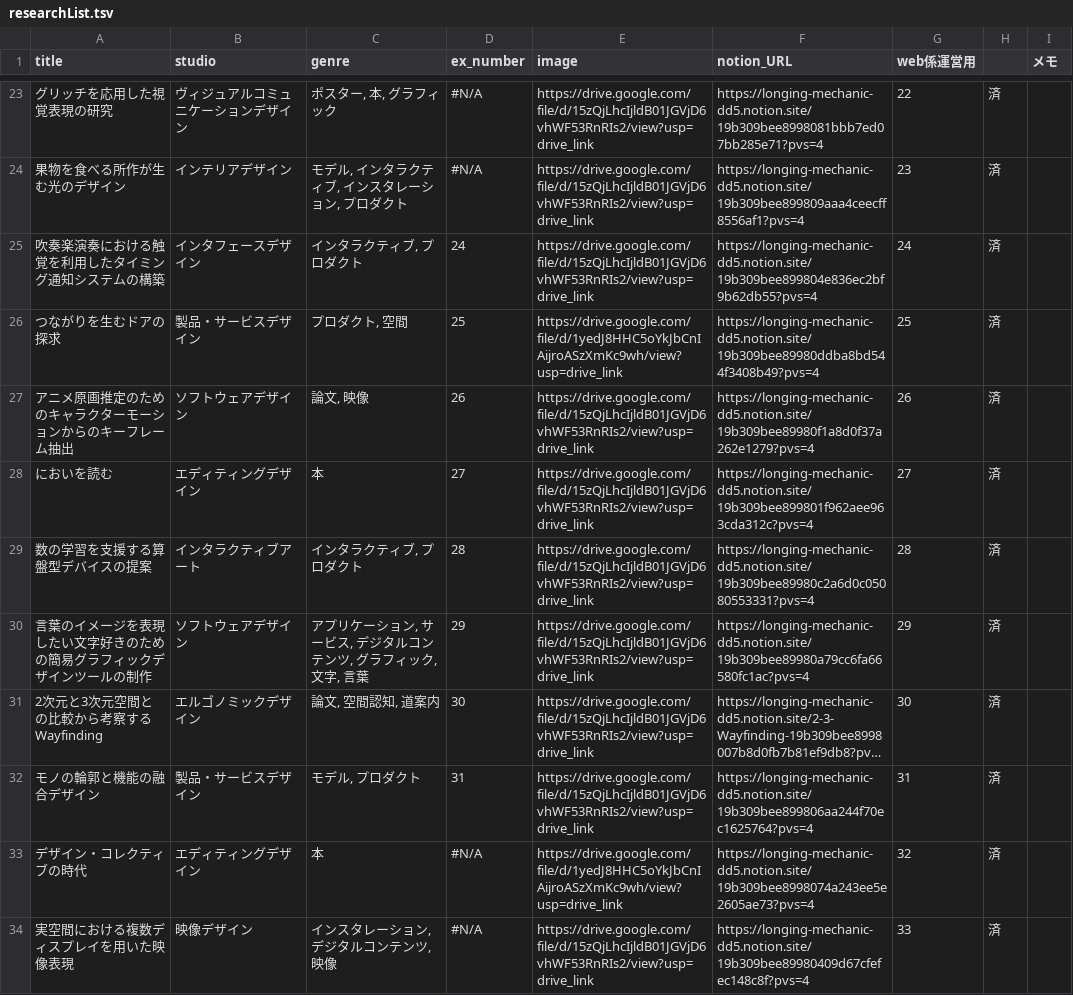
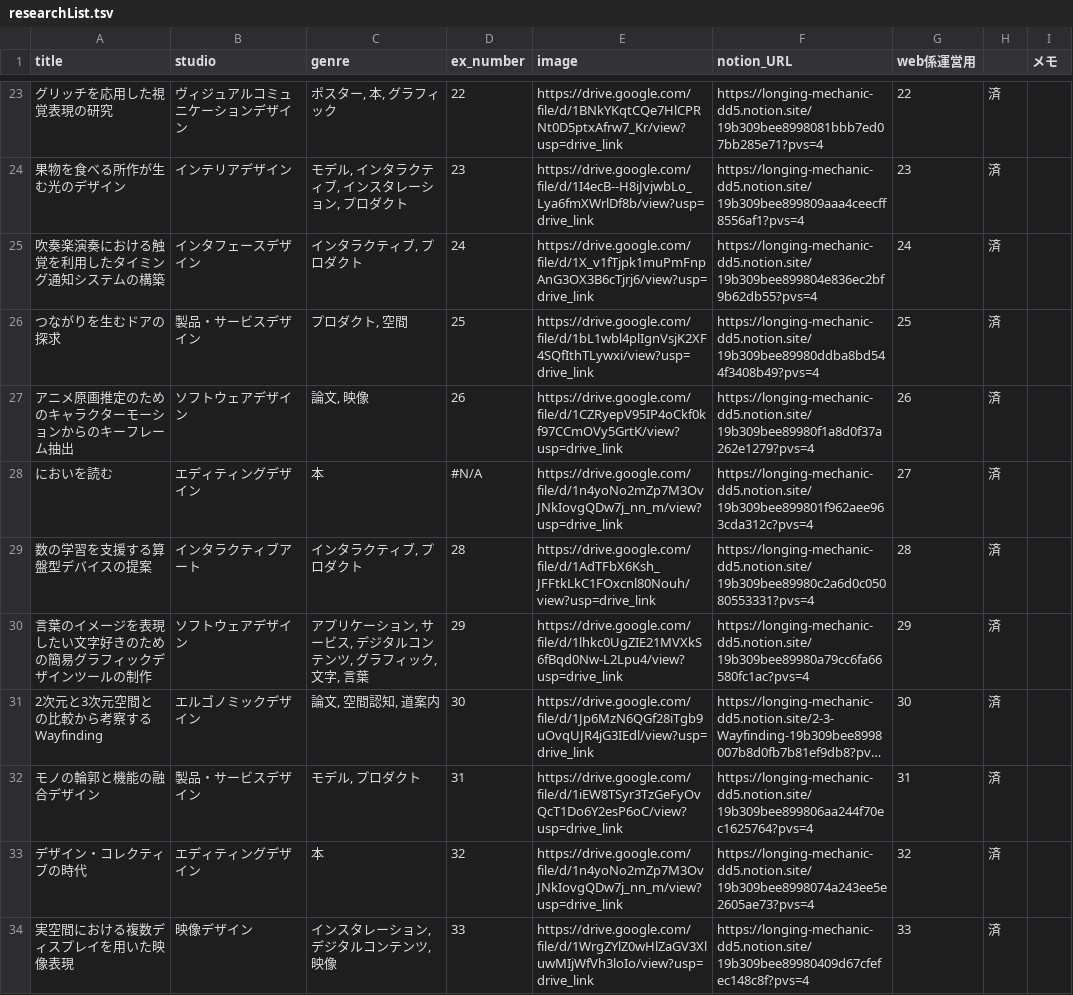
Before and after one commit to industrialart2025/ge2025, a TSV file: search/researchList.tsv, drawn as a sheet; only a part is shown, gaps mark what is left out; long unchanged cells end in …; the diff covers the shown part only; the diff names each change by its address in the sheet, - before the commit and + after, or states it on an @@ line.

```diff
--- a/search/researchList.tsv
+++ b/search/researchList.tsv
-D23 (ex_number): #N/A
+D23 (ex_number): 22
-E23 (image): https://drive.google.com/file/d/15zQjLhcIjldB01JGVjD6vhWF53RnRIs2/view?usp=drive_link
+E23 (image): https://drive.google.com/file/d/1BNkYKqtCQe7HlCPRNt0D5ptxAfrw7_Kr/view?usp=drive_link
-D24 (ex_number): #N/A
+D24 (ex_number): 23
-E24 (image): https://drive.google.com/file/d/15zQjLhcIjldB01JGVjD6vhWF53RnRIs2/view?usp=drive_link
+E24 (image): https://drive.google.com/file/d/1I4ecB--H8iJvjwbLo_Lya6fmXWrlDf8b/view?usp=drive_link
-E25 (image): https://drive.google.com/file/d/15zQjLhcIjldB01JGVjD6vhWF53RnRIs2/view?usp=drive_link
+E25 (image): https://drive.google.com/file/d/1X_v1fTjpk1muPmFnpAnG3OX3B6cTjrj6/view?usp=drive_link
-E26 (image): https://drive.google.com/file/d/1yedJ8HHC5oYkJbCnIAijroASzXmKc9wh/view?usp=drive_link
+E26 (image): https://drive.google.com/file/d/1bL1wbl4plIgnVsjK2XF4SQfIthTLywxi/view?usp=drive_link
-E27 (image): https://drive.google.com/file/d/15zQjLhcIjldB01JGVjD6vhWF53RnRIs2/view?usp=drive_link
+E27 (image): https://drive.google.com/file/d/1CZRyepV95IP4oCkf0kf97CCmOVy5GrtK/view?usp=drive_link
-D28 (ex_number): 27
+D28 (ex_number): #N/A
-E28 (image): https://drive.google.com/file/d/15zQjLhcIjldB01JGVjD6vhWF53RnRIs2/view?usp=drive_link
+E28 (image): https://drive.google.com/file/d/1n4yoNo2mZp7M3OvJNkIovgQDw7j_nn_m/view?usp=drive_link
-E29 (image): https://drive.google.com/file/d/15zQjLhcIjldB01JGVjD6vhWF53RnRIs2/view?usp=drive_link
+E29 (image): https://drive.google.com/file/d/1AdTFbX6Ksh_JFFtkLkC1FOxcnl80Nouh/view?usp=drive_link
-E30 (image): https://drive.google.com/file/d/15zQjLhcIjldB01JGVjD6vhWF53RnRIs2/view?usp=drive_link
+E30 (image): https://drive.google.com/file/d/1lhkc0UgZIE21MVXkS6fBqd0Nw-L2Lpu4/view?usp=drive_link
-E31 (image): https://drive.google.com/file/d/15zQjLhcIjldB01JGVjD6vhWF53RnRIs2/view?usp=drive_link
+E31 (image): https://drive.google.com/file/d/1Jp6MzN6QGf28iTgb9uOvqUJR4jG3IEdl/view?usp=drive_link
-E32 (image): https://drive.google.com/file/d/15zQjLhcIjldB01JGVjD6vhWF53RnRIs2/view?usp=drive_link
+E32 (image): https://drive.google.com/file/d/1iEW8TSyr3TzGeFyOvQcT1Do6Y2esP6oC/view?usp=drive_link
-D33 (ex_number): #N/A
+D33 (ex_number): 32
-E33 (image): https://drive.google.com/file/d/1yedJ8HHC5oYkJbCnIAijroASzXmKc9wh/view?usp=drive_link
+E33 (image): https://drive.google.com/file/d/1n4yoNo2mZp7M3OvJNkIovgQDw7j_nn_m/view?usp=drive_link
-D34 (ex_number): #N/A
+D34 (ex_number): 33
-E34 (image): https://drive.google.com/file/d/15zQjLhcIjldB01JGVjD6vhWF53RnRIs2/view?usp=drive_link
+E34 (image): https://drive.google.com/file/d/1WrgZYlZ0wHlZaGV3XluwMIjWfVh3loIo/view?usp=drive_link
```
Also changed, not shown: 81 edited cells elsewhere in this file, 2 other files.
